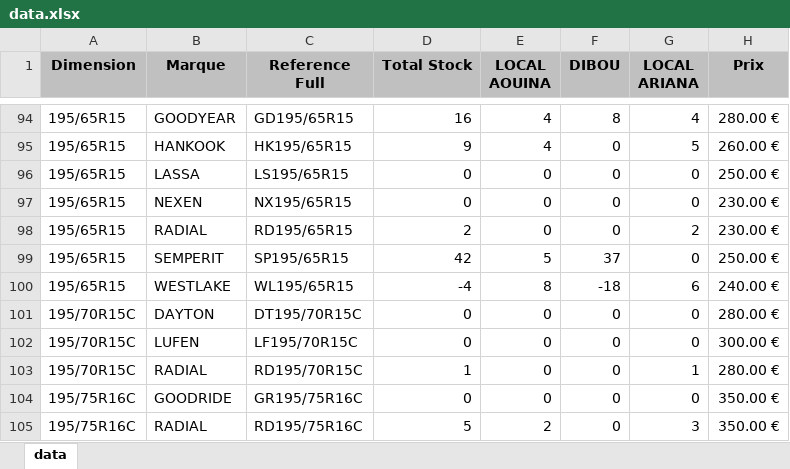
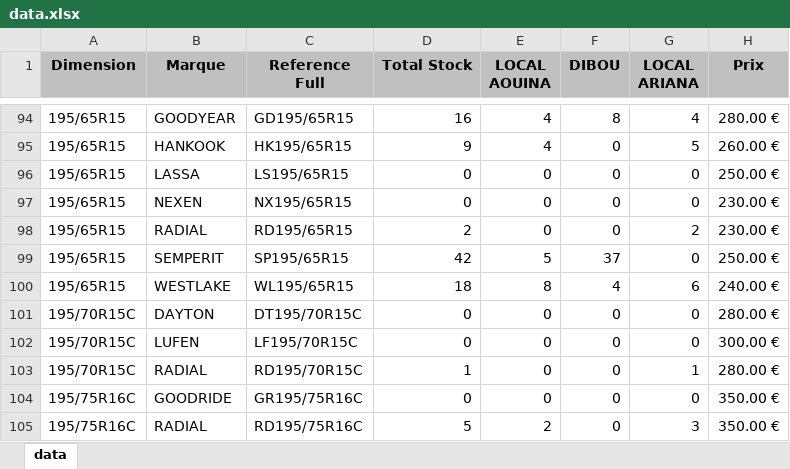
Before and after one commit to jesser-01/speed-pneu, an Excel workbook: public/data.xlsx, sheet data, drawn as a sheet; only a part is shown, gaps mark what is left out; values as stored, in another font and other column widths than the file's, no borders; the diff names each change by its address in the sheet, - before the commit and + after, or states it on an @@ line.

```diff
--- a/public/data.xlsx (sheet data)
+++ b/public/data.xlsx (sheet data)
-D100 (Total Stock): -4
+D100 (Total Stock): 18
-F100 (DIBOU): -18
+F100 (DIBOU): 4
```
Also changed, not shown: 1 other file.
